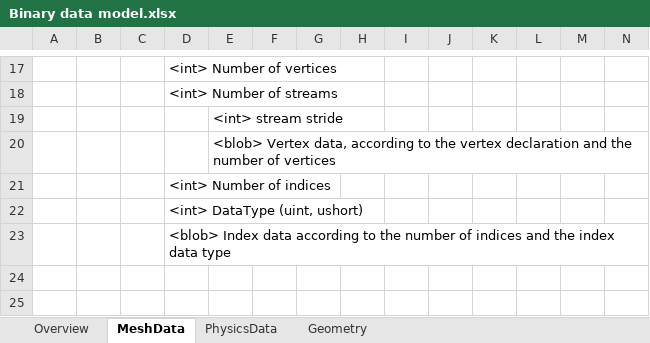
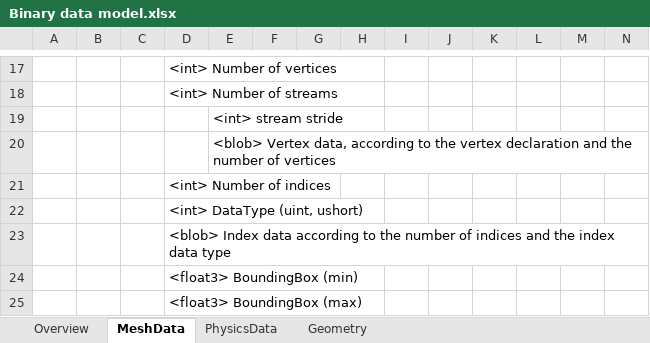
Before and after one commit to marcellfischbach/CobaltSKY, an Excel workbook: docs/Binary data model.xlsx, sheet MeshData, drawn as a sheet; only a part is shown, gaps mark what is left out; values as stored, in another font and other column widths than the file's, no borders; rows hold the shown columns only; the diff names each change by its address in the sheet, - before the commit and + after, or states it on an @@ line.

```diff
--- a/docs/Binary data model.xlsx (sheet MeshData)
+++ b/docs/Binary data model.xlsx (sheet MeshData)
+row 24:  |  |  | <float3> BoundingBox (min)
+row 25:  |  |  | <float3> BoundingBox (max)
```
Also changed, not shown: sheet Geometry, 19 other files.
